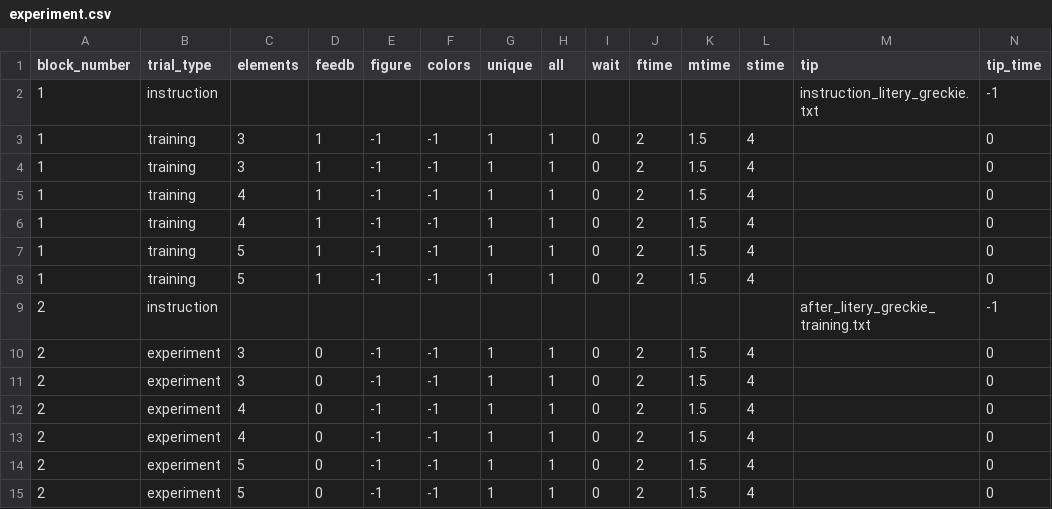
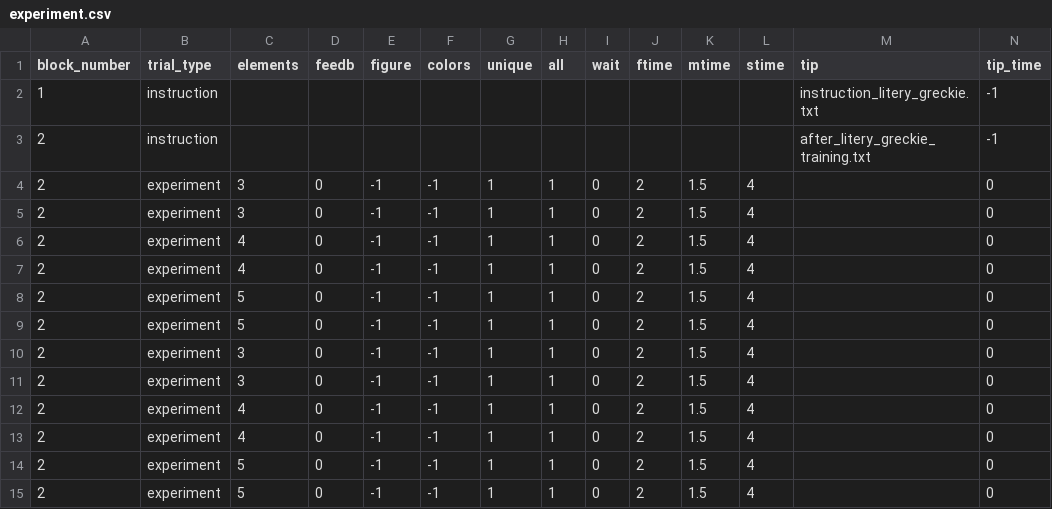
Before and after one commit to ociepkam/WM, a CSV file: experiment.csv, drawn as a sheet; only a part is shown; the shorter side is filled out with more unchanged rows.

```diff
--- a/experiment.csv
+++ b/experiment.csv
@@ -2,8 +2,2 @@ block_number,trial_type,elements,feedb,figure,colors,unique,all,wait,ftime,mtime
 1,instruction,,,,,,,,,,,instruction_litery_greckie.txt,-1
-1,training,3,1,-1,-1,1,1,0,2,1.5,4,,0
-1,training,3,1,-1,-1,1,1,0,2,1.5,4,,0
-1,training,4,1,-1,-1,1,1,0,2,1.5,4,,0
-1,training,4,1,-1,-1,1,1,0,2,1.5,4,,0
-1,training,5,1,-1,-1,1,1,0,2,1.5,4,,0
-1,training,5,1,-1,-1,1,1,0,2,1.5,4,,0
 2,instruction,,,,,,,,,,,after_litery_greckie_training.txt,-1
```
Also changed, not shown: 5 other files.
